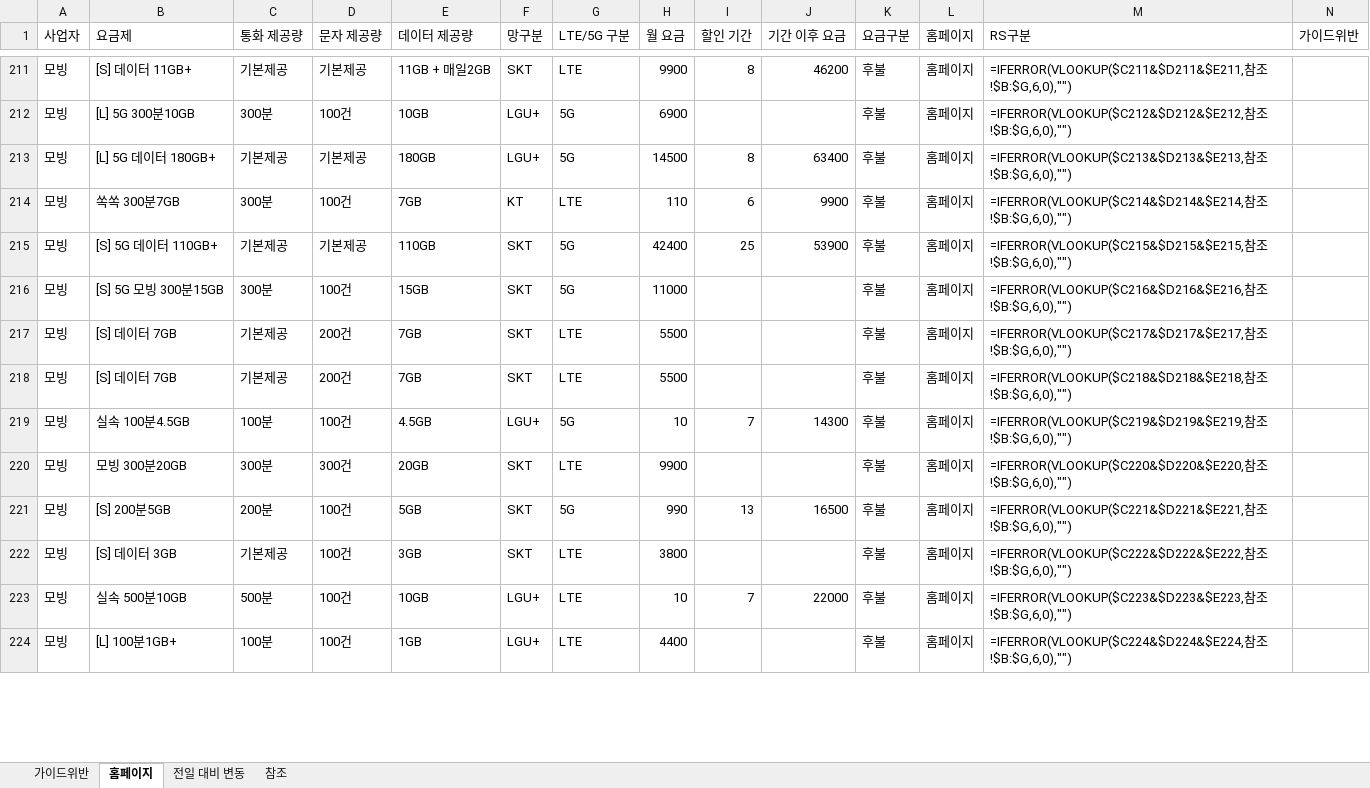
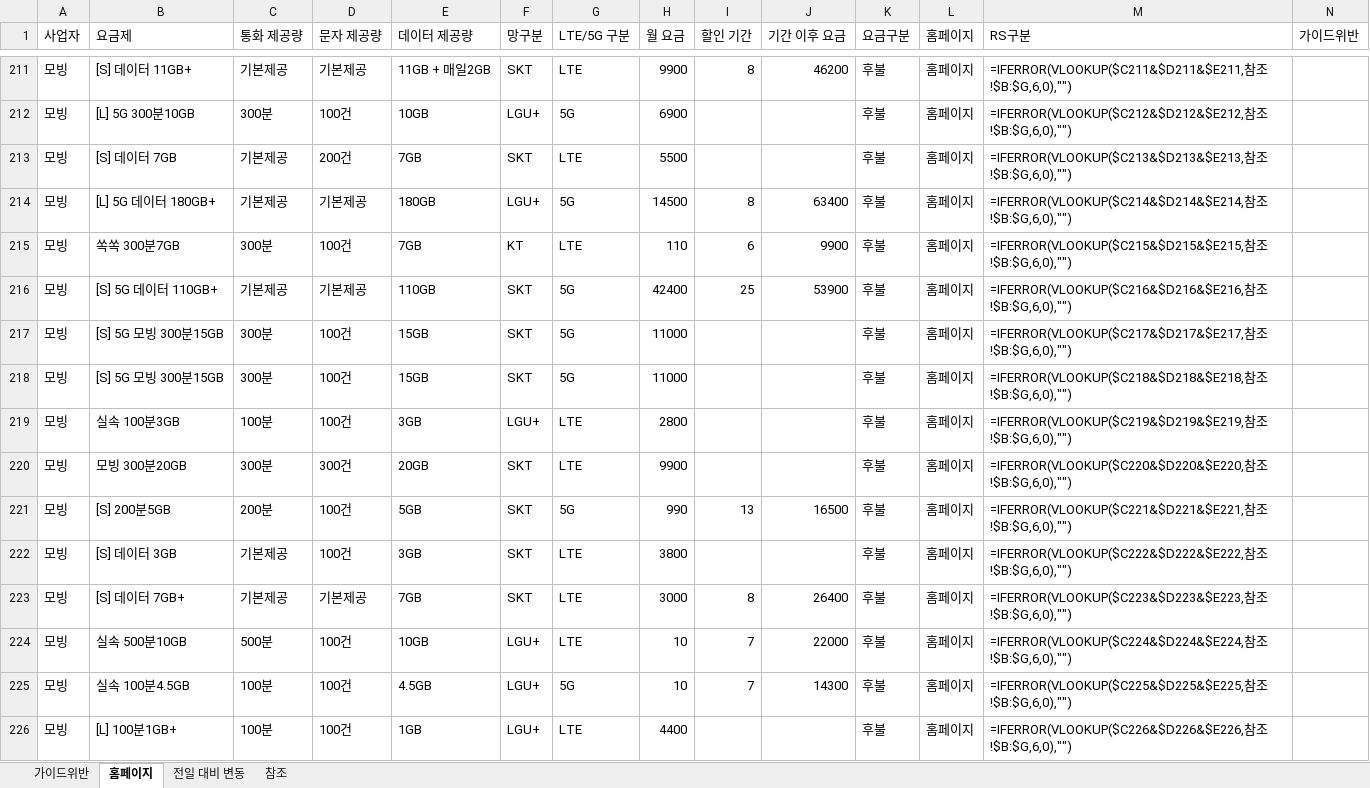
Before and after one commit to kjch444-sketchs/homepage_crawl, an Excel workbook: history/latest.xlsx, sheet 홈페이지, drawn as a sheet; only a part is shown, gaps mark what is left out; values as stored, in another font and other column widths than the file's, no borders; formulas without a stored value are shown as written; removed rows and columns are numbered as before the commit, all else as after; the diff covers the shown part only; the diff names each change by its address in the sheet, - before the commit and + after, or states it on an @@ line.

```diff
--- a/history/latest.xlsx (sheet 홈페이지)
+++ b/history/latest.xlsx (sheet 홈페이지)
+row 213: 모빙 | [S] 데이터 7GB | 기본제공 | 200건 | 7GB | SKT | LTE | 5500 |  |  | 후불 | 홈페이지 | =IFERROR(VLOOKUP($C213&$D213&$E213,참조!$B:$G,6,0),"")
-M214 (RS구분): =IFERROR(VLOOKUP($C213&$D213&$E213,참조…
+M214 (RS구분): =IFERROR(VLOOKUP($C214&$D214&$E214,참조…
-M215 (RS구분): =IFERROR(VLOOKUP($C214&$D214&$E214,참조…
+M215 (RS구분): =IFERROR(VLOOKUP($C215&$D215&$E215,참조…
-M216 (RS구분): =IFERROR(VLOOKUP($C215&$D215&$E215,참조…
+M216 (RS구분): =IFERROR(VLOOKUP($C216&$D216&$E216,참조…
-M217 (RS구분): =IFERROR(VLOOKUP($C216&$D216&$E216,참조…
+M217 (RS구분): =IFERROR(VLOOKUP($C217&$D217&$E217,참조…
-row 217: 모빙 | [S] 데이터 7GB | 기본제공 | 200건 | 7GB | SKT | LTE | 5500 |  |  | 후불 | 홈페이지 | =IFERROR(VLOOKUP($C217&$D217&$E217,참조!$B:$G,6,0),"")
-B218 (요금제): [S] 데이터 7GB
+B218 (요금제): [S] 5G 모빙 300분15GB
-C218 (통화 제공량): 기본제공
+C218 (통화 제공량): 300분
-D218 (문자 제공량): 200건
+D218 (문자 제공량): 100건
-E218 (데이터 제공량): 7GB
+E218 (데이터 제공량): 15GB
-G218 (LTE/5G 구분): LTE
+G218 (LTE/5G 구분): 5G
-H218 (월 요금): 5500
+H218 (월 요금): 11000
-B219 (요금제): 실속 100분4.5GB
+B219 (요금제): 실속 100분3GB
-E219 (데이터 제공량): 4.5GB
+E219 (데이터 제공량): 3GB
-G219 (LTE/5G 구분): 5G
+G219 (LTE/5G 구분): LTE
-H219 (월 요금): 10
+H219 (월 요금): 2800
-I219 (할인 기간): 7
+I219 (할인 기간): (empty)
-J219 (기간 이후 요금): 14300
+J219 (기간 이후 요금): (empty)
+row 223: 모빙 | [S] 데이터 7GB+ | 기본제공 | 기본제공 | 7GB | SKT | LTE | 3000 | 8 | 26400 | 후불 | 홈페이지 | =IFERROR(VLOOKUP($C223&$D223&$E223,참조!$B:$G,6,0),"")
-M224 (RS구분): =IFERROR(VLOOKUP($C223&$D223&$E223,참조…
+M224 (RS구분): =IFERROR(VLOOKUP($C224&$D224&$E224,참조…
+row 225: 모빙 | 실속 100분4.5GB | 100분 | 100건 | 4.5GB | LGU+ | 5G | 10 | 7 | 14300 | 후불 | 홈페이지 | =IFERROR(VLOOKUP($C225&$D225&$E225,참조!$B:$G,6,0),"")
-M226 (RS구분): =IFERROR(VLOOKUP($C224&$D224&$E224,참조…
+M226 (RS구분): =IFERROR(VLOOKUP($C226&$D226&$E226,참조…
```
Also changed, not shown: 13 added rows, 15 removed rows and 46 edited cells elsewhere in this sheet, sheet 전일 대비 변동, 1 other file.
